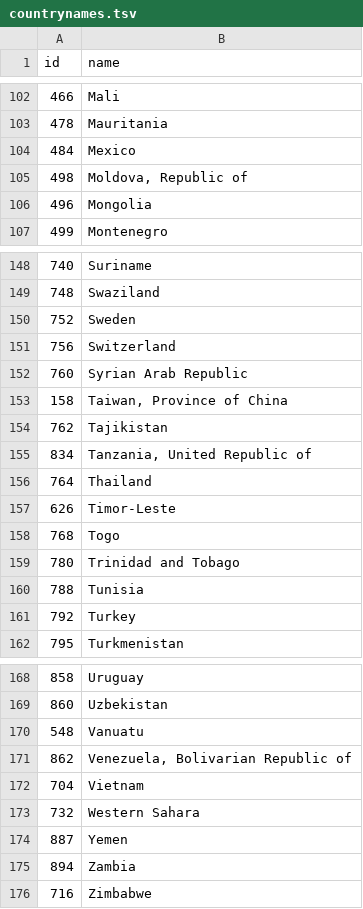
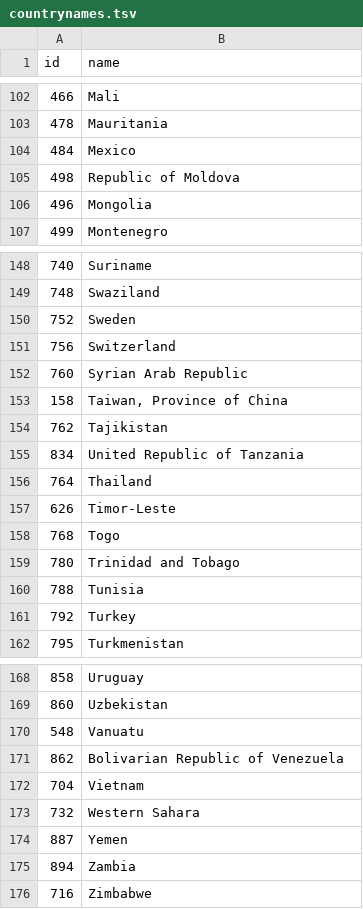
Before and after one commit to nixsticks/geoquiz, a TSV file: public/datafiles/countrynames.tsv, drawn as a sheet; only a part is shown, gaps mark what is left out; the diff covers the shown part only.

Commit message:
Fix country names for alternatives

```diff
--- a/public/datafiles/countrynames.tsv
+++ b/public/datafiles/countrynames.tsv
@@ -104,3 +104,3 @@ id	name
 484	Mexico
-498	Moldova, Republic of
+498	Republic of Moldova
 496	Mongolia
@@ -154,3 +154,3 @@ id	name
 762	Tajikistan
-834	Tanzania, United Republic of
+834	United Republic of Tanzania
 764	Thailand
@@ -170,3 +170,3 @@ id	name
 548	Vanuatu
-862	Venezuela, Bolivarian Republic of
+862	Bolivarian Republic of Venezuela
 704	Vietnam
```
Also changed, not shown: 6 edited cells elsewhere in this file, 3 other files.
